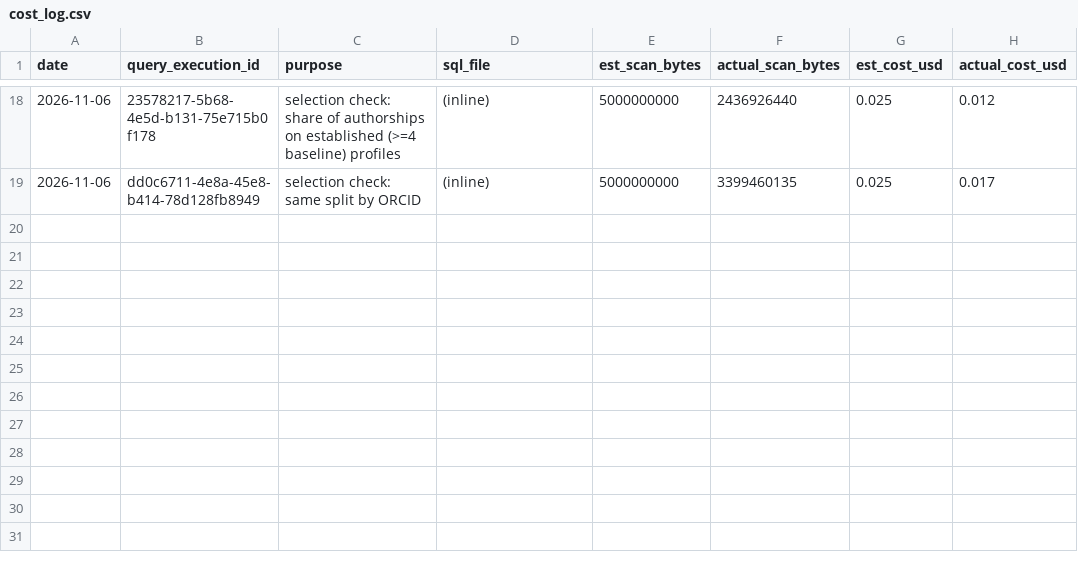
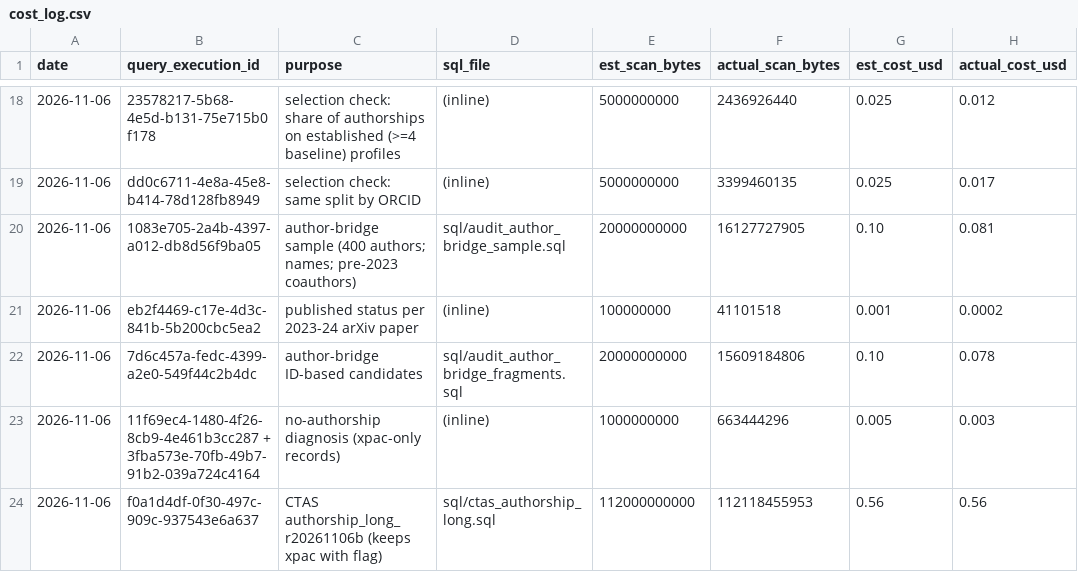
Before and after one commit to houx15/openalex-AI-science, a CSV file: reports/cost_log.csv, drawn as a sheet; only a part is shown, gaps mark what is left out.

```diff
--- a/reports/cost_log.csv
+++ b/reports/cost_log.csv
@@ -19 +19,6 @@ date,query_execution_id,purpose,sql_file,est_scan_bytes,actual_scan_bytes,est_co
 2026-11-06,dd0c6711-4e8a-45e8-b414-78d128fb8949,selection check: same split by ORCID,(inline),5000000000,3399460135,0.025,0.017
+2026-11-06,1083e705-2a4b-4397-a012-db8d56f9ba05,author-bridge sample (400 authors; names; pre-2023 coauthors),sql/audit_author_bridge_sample.sql,20000000000,16127727905,0.10,0.081
+2026-11-06,eb2f4469-c17e-4d3c-841b-5b200cbc5ea2,published status per 2023-24 arXiv paper,(inline),100000000,41101518,0.001,0.0002
+2026-11-06,7d6c457a-fedc-4399-a2e0-549f44c2b4dc,author-bridge ID-based candidates,sql/audit_author_bridge_fragments.sql,20000000000,15609184806,0.10,0.078
+2026-11-06,11f69ec4-1480-4f26-8cb9-4e461b3cc287 + 3fba573e-70fb-49b7-91b2-039a724c4164,no-authorship diagnosis (xpac-only records),(inline),1000000000,663444296,0.005,0.003
+2026-11-06,f0a1d4df-0f30-497c-909c-937543e6a637,CTAS authorship_long_r20261106b (keeps xpac with flag),sql/ctas_authorship_long.sql,112000000000,112118455953,0.56,0.56
```
Also changed, not shown: 7 other files.
